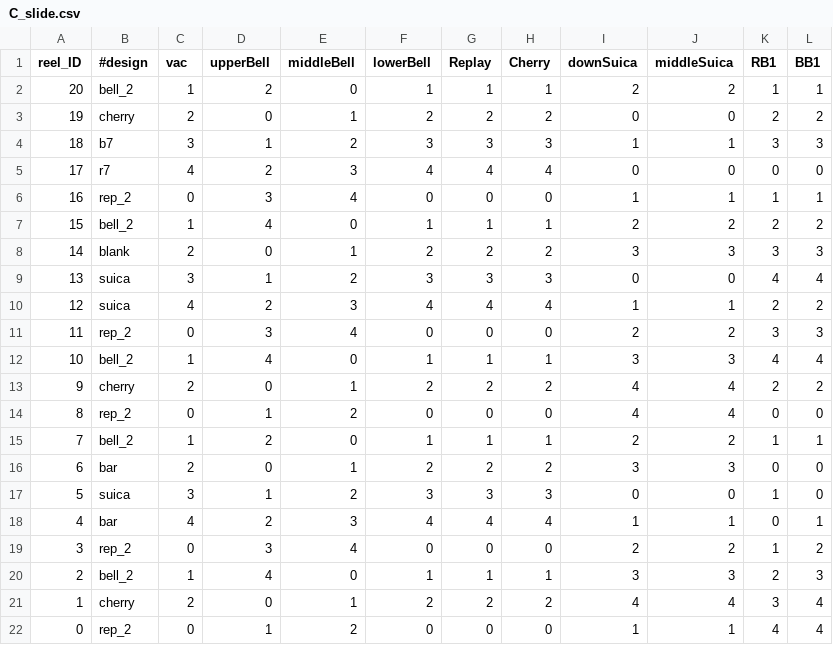
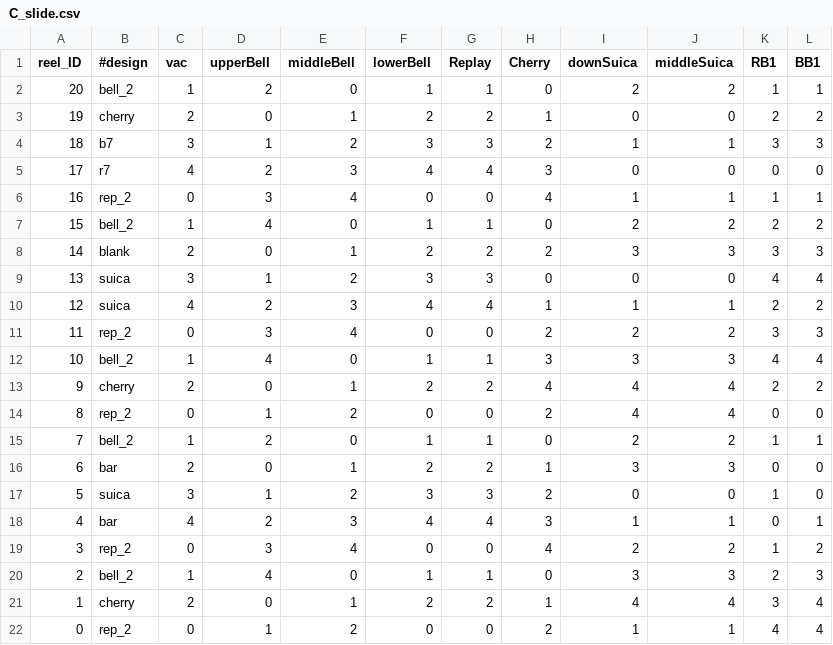
Before and after one commit to notpaint/pachislot, a CSV file: sandbox/roulette3/C_slide.csv, drawn as a sheet.

Commit message:
sandbox & node_2d 同一フラグの書き方に変更

```diff
--- a/sandbox/roulette3/C_slide.csv
+++ b/sandbox/roulette3/C_slide.csv
@@ -1,22 +1,22 @@
 reel_ID,#design,vac,upperBell,middleBell,lowerBell,Replay,Cherry,downSuica,middleSuica,RB1,BB1
-20,bell_2,1,2,0,1,1,1,2,2,1,1
-19,cherry,2,0,1,2,2,2,0,0,2,2
-18,b7,3,1,2,3,3,3,1,1,3,3
-17,r7,4,2,3,4,4,4,0,0,0,0
-16,rep_2,0,3,4,0,0,0,1,1,1,1
-15,bell_2,1,4,0,1,1,1,2,2,2,2
+20,bell_2,1,2,0,1,1,0,2,2,1,1
+19,cherry,2,0,1,2,2,1,0,0,2,2
+18,b7,3,1,2,3,3,2,1,1,3,3
+17,r7,4,2,3,4,4,3,0,0,0,0
+16,rep_2,0,3,4,0,0,4,1,1,1,1
+15,bell_2,1,4,0,1,1,0,2,2,2,2
 14,blank,2,0,1,2,2,2,3,3,3,3
-13,suica,3,1,2,3,3,3,0,0,4,4
-12,suica,4,2,3,4,4,4,1,1,2,2
-11,rep_2,0,3,4,0,0,0,2,2,3,3
-10,bell_2,1,4,0,1,1,1,3,3,4,4
-9,cherry,2,0,1,2,2,2,4,4,2,2
-8,rep_2,0,1,2,0,0,0,4,4,0,0
-7,bell_2,1,2,0,1,1,1,2,2,1,1
-6,bar,2,0,1,2,2,2,3,3,0,0
-5,suica,3,1,2,3,3,3,0,0,1,0
-4,bar,4,2,3,4,4,4,1,1,0,1
-3,rep_2,0,3,4,0,0,0,2,2,1,2
-2,bell_2,1,4,0,1,1,1,3,3,2,3
-1,cherry,2,0,1,2,2,2,4,4,3,4
-0,rep_2,0,1,2,0,0,0,1,1,4,4
+13,suica,3,1,2,3,3,0,0,0,4,4
+12,suica,4,2,3,4,4,1,1,1,2,2
+11,rep_2,0,3,4,0,0,2,2,2,3,3
+10,bell_2,1,4,0,1,1,3,3,3,4,4
+9,cherry,2,0,1,2,2,4,4,4,2,2
+8,rep_2,0,1,2,0,0,2,4,4,0,0
+7,bell_2,1,2,0,1,1,0,2,2,1,1
+6,bar,2,0,1,2,2,1,3,3,0,0
+5,suica,3,1,2,3,3,2,0,0,1,0
+4,bar,4,2,3,4,4,3,1,1,0,1
+3,rep_2,0,3,4,0,0,4,2,2,1,2
+2,bell_2,1,4,0,1,1,0,3,3,2,3
+1,cherry,2,0,1,2,2,1,4,4,3,4
+0,rep_2,0,1,2,0,0,2,1,1,4,4
```
Also changed, not shown: sandbox/roulette3/R_slide.csv, 4 other files.
